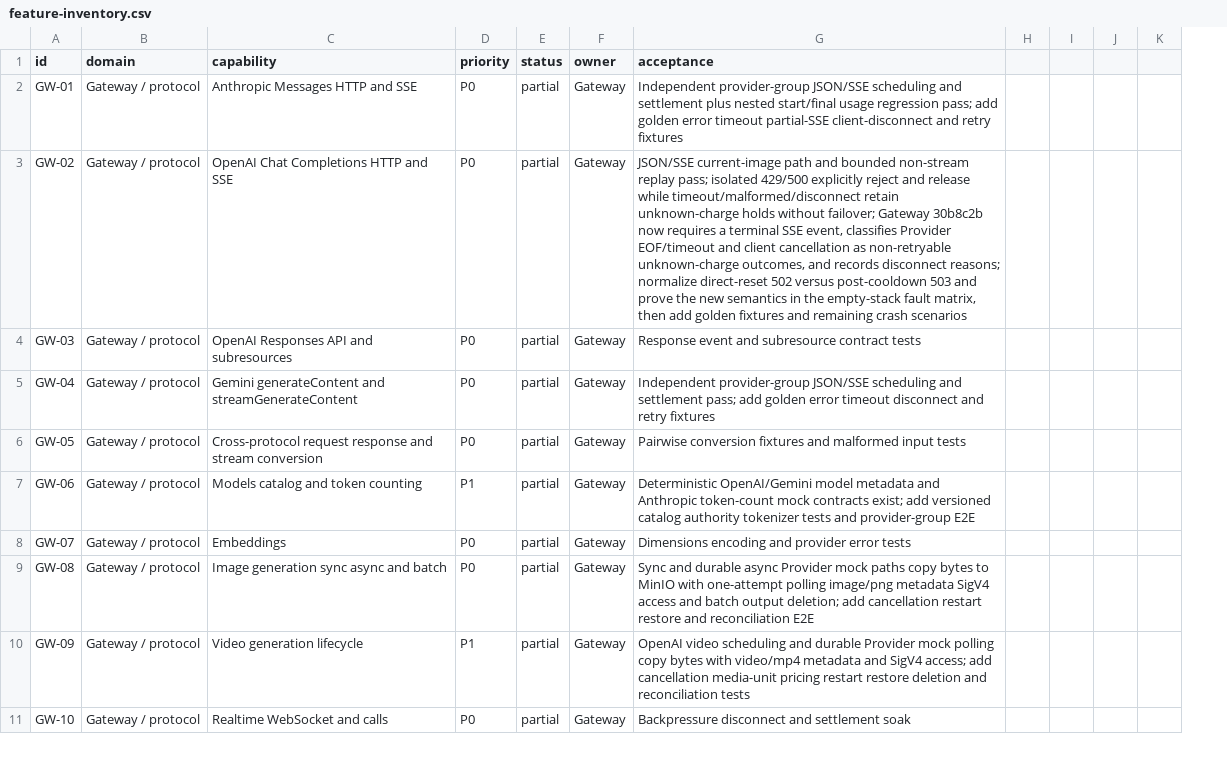
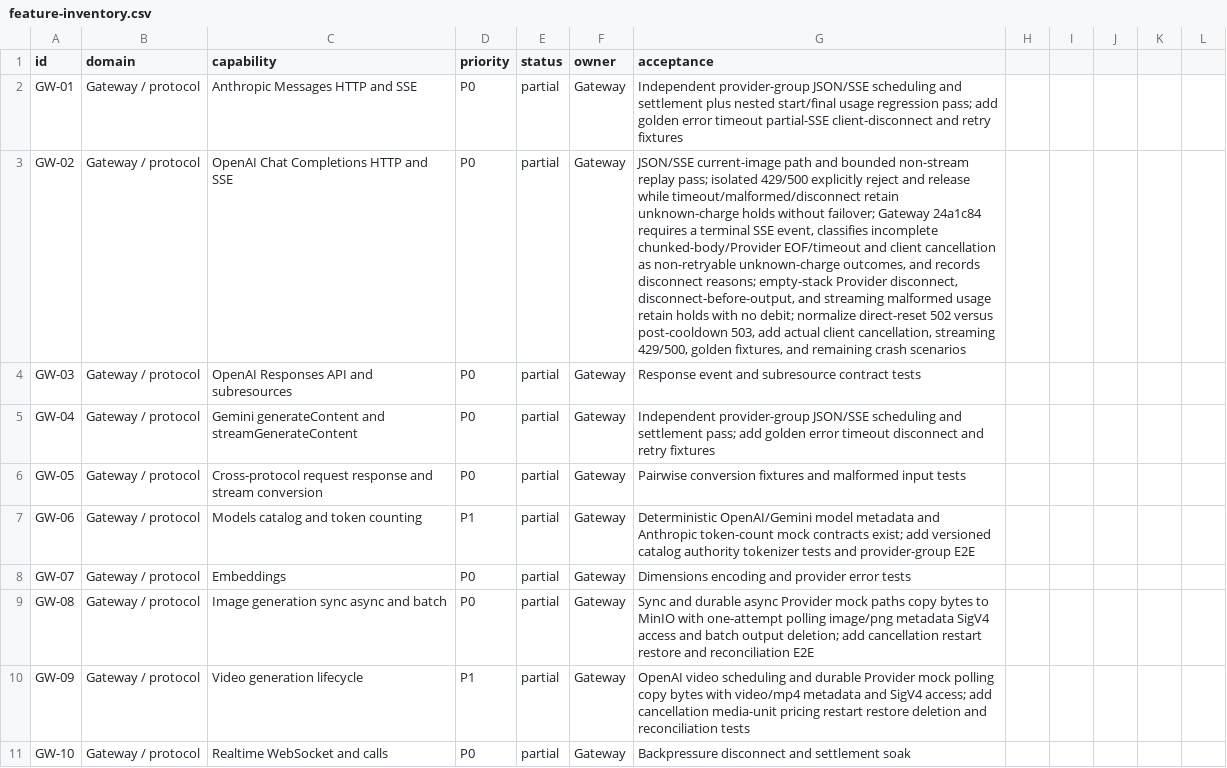
Before and after one commit to GMorandi/ScalaAPI-Platform, a CSV file: docs/rewrite/feature-inventory.csv, drawn as a sheet; only a part is shown; the diff covers the shown part only; the diff names each change by its address in the sheet, - before the commit and + after, or states it on an @@ line.

Commit message:
docs(rewrite): record streaming fault matrix evidence

```diff
--- a/docs/rewrite/feature-inventory.csv
+++ b/docs/rewrite/feature-inventory.csv
+column I, empty
-G3 (acceptance): …failover; Gateway 30b8c2b now requires a terminal SSE event, classifies Provider EOF/timeout and client cancellation as non-retryable unknown-charge outcomes, and records disconnect reasons; normalize direct-reset 502 versus post-cooldown 503 and prove the new semantics in the empty-stack fault matrix, then add golden fixtures and remaining…
+G3 (acceptance): …failover; Gateway 24a1c84 requires a terminal SSE event, classifies incomplete chunked-body/Provider EOF/timeout and client cancellation as non-retryable unknown-charge outcomes, and records disconnect reasons; empty-stack Provider disconnect, disconnect-before-output, and streaming malformed usage retain holds with no debit; normalize direct-reset 502 versus post-cooldown 503, add actual client cancellation, streaming 429/500, golden fixtures, and remaining…
```
Also changed, not shown: 6 edited cells elsewhere in this file, 4 other files.
